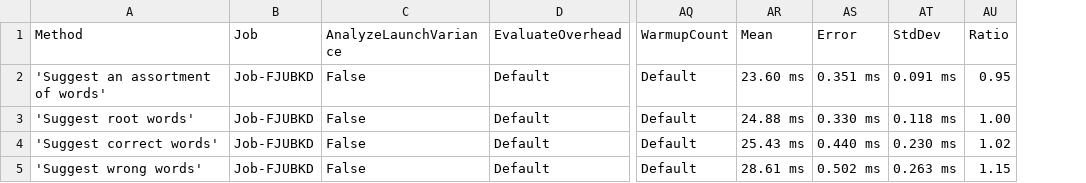
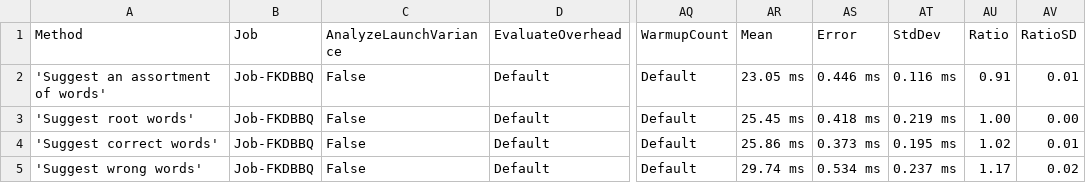
Before and after one commit to aarondandy/WeCantSpell.Hunspell, a CSV file: WeCantSpell.Hunspell.Benchmarking.MicroSuites/BenchmarkDotNet.Artifacts/results/WeCantSpell.Hunspell.Benchmarking.MicroSuites.EnUsWordListSuggestSuite-report.csv, drawn as a sheet; only a part is shown, gaps mark what is left out; the diff names each change by its address in the sheet, - before the commit and + after, or states it on an @@ line.

```diff
--- a/WeCantSpell.Hunspell.Benchmarking.MicroSuites/BenchmarkDotNet.Artifacts/results/WeCantSpell.Hunspell.Benchmarking.MicroSuites.EnUsWordListSuggestSuite-report.csv
+++ b/WeCantSpell.Hunspell.Benchmarking.MicroSuites/BenchmarkDotNet.Artifacts/results/WeCantSpell.Hunspell.Benchmarking.MicroSuites.EnUsWordListSuggestSuite-report.csv
+column AV (RatioSD), rows 2-5: 0.01 | 0.00 | 0.01 | 0.02
-B2:B5 (Job): Job-FJUBKD
+B2:B5 (Job): Job-FKDBBQ
-AR2 (Mean): 23.60 ms
+AR2 (Mean): 23.05 ms
-AS2 (Error): 0.351 ms
+AS2 (Error): 0.446 ms
-AT2 (StdDev): 0.091 ms
+AT2 (StdDev): 0.116 ms
-AU2 (Ratio): 0.95
+AU2 (Ratio): 0.91
-AR3 (Mean): 24.88 ms
+AR3 (Mean): 25.45 ms
-AS3 (Error): 0.330 ms
+AS3 (Error): 0.418 ms
-AT3 (StdDev): 0.118 ms
+AT3 (StdDev): 0.219 ms
-AR4 (Mean): 25.43 ms
+AR4 (Mean): 25.86 ms
-AS4 (Error): 0.440 ms
+AS4 (Error): 0.373 ms
-AT4 (StdDev): 0.230 ms
+AT4 (StdDev): 0.195 ms
-AR5 (Mean): 28.61 ms
+AR5 (Mean): 29.74 ms
-AS5 (Error): 0.502 ms
+AS5 (Error): 0.534 ms
-AT5 (StdDev): 0.263 ms
+AT5 (StdDev): 0.237 ms
-AU5 (Ratio): 1.15
+AU5 (Ratio): 1.17
```
Also changed, not shown: WeCantSpell.Hunspell.Benchmarking.MicroSuites/BenchmarkDotNet.Artifacts/results/WeCantSpell.Hunspell.Benchmarking.MicroSuites.EnUsWordListCheckSuite-report.csv, 5 other files.
